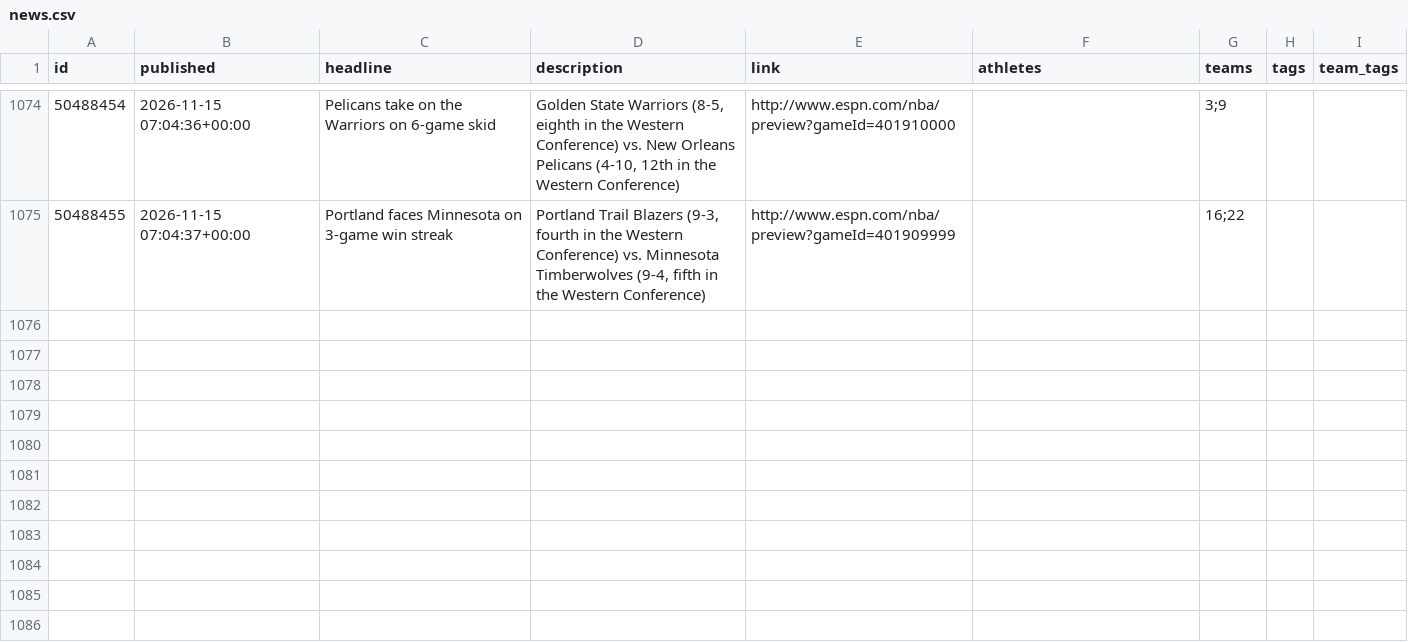
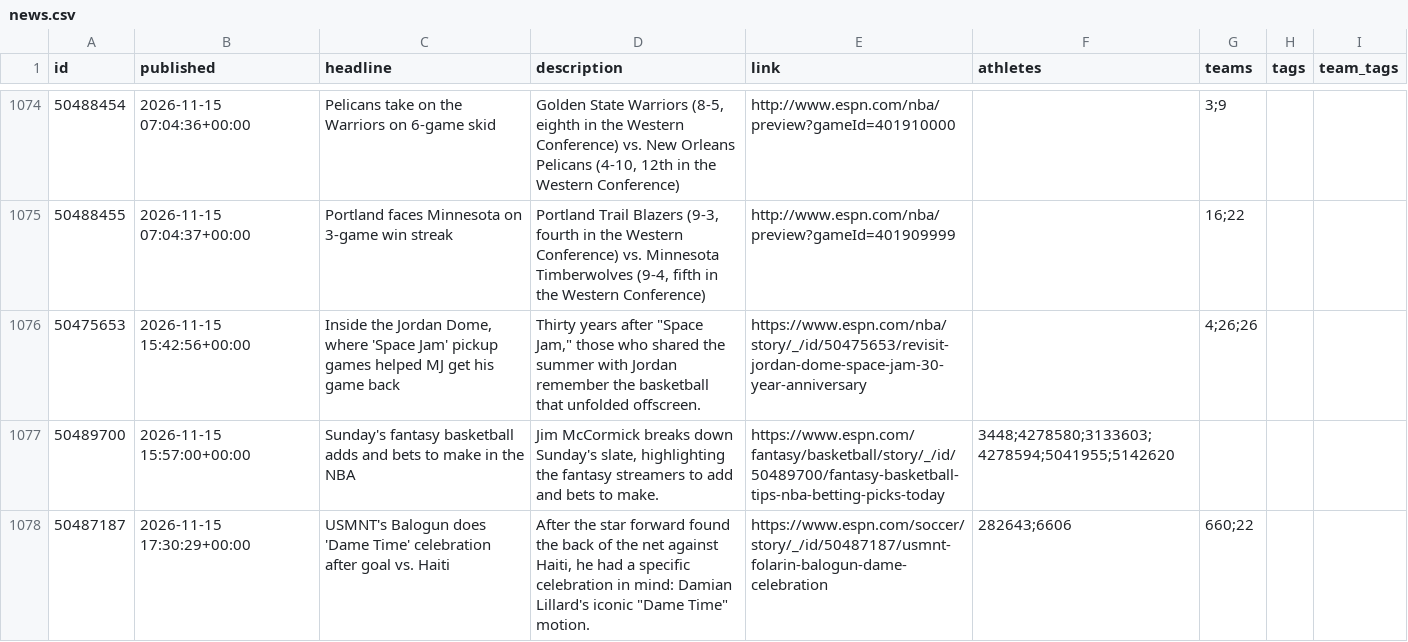
Before and after one commit to Juniorcarl/nba-predictor, a CSV file: data/news.csv, drawn as a sheet; only a part is shown, gaps mark what is left out; the diff names each change by its address in the sheet, - before the commit and + after, or states it on an @@ line.

```diff
--- a/data/news.csv
+++ b/data/news.csv
+row 1076: 50475653 | 2026-11-15 15:42:56+00:00 | Inside the Jordan Dome, where 'Space Jam' pickup games helped MJ get his game back | Thirty years after "Space Jam," those who shared the summer with Jordan remember the basketball that unfolded offscreen. | https://www.espn.com/nba/story/_/id/50475653/revisit-jordan-dome-space-jam-30-year-anniversary |  | 4;26;26
+row 1077: 50489700 | 2026-11-15 15:57:00+00:00 | Sunday's fantasy basketball adds and bets to make in the NBA | Jim McCormick breaks down Sunday's slate, highlighting the fantasy streamers to add and bets to make. | https://www.espn.com/fantasy/basketball/story/_/id/50489700/fantasy-basketball-tips-nba-betting-picks-today | 3448;4278580;3133603;4278594;5041955;5142620
+row 1078: 50487187 | 2026-11-15 17:30:29+00:00 | USMNT's Balogun does 'Dame Time' celebration after goal vs. Haiti | After the star forward found the back of the net against Haiti, he had a specific celebration in mind: Damian Lillard's iconic "Dame Time" motion. | https://www.espn.com/soccer/story/_/id/50487187/usmnt-folarin-balogun-dame-celebration | 282643;6606 | 660;22
```
Also changed, not shown: data/games/2027.csv, data/logs/game_projections.csv, 9 other files.
